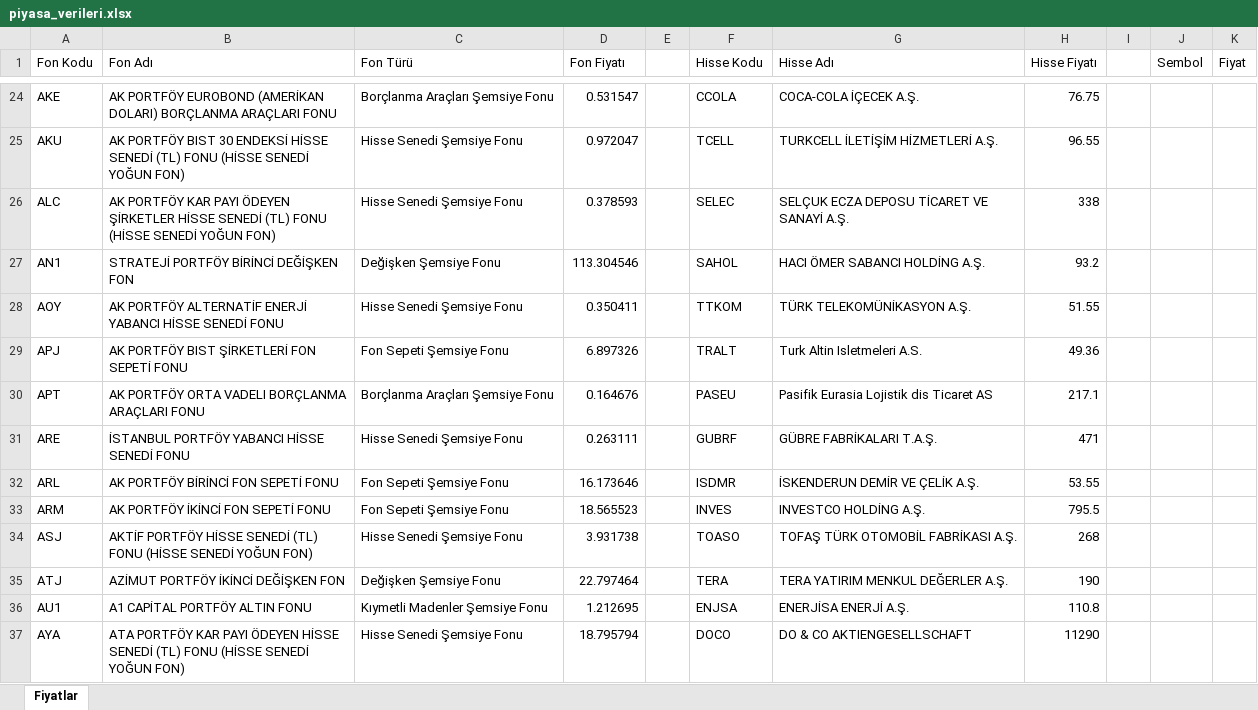
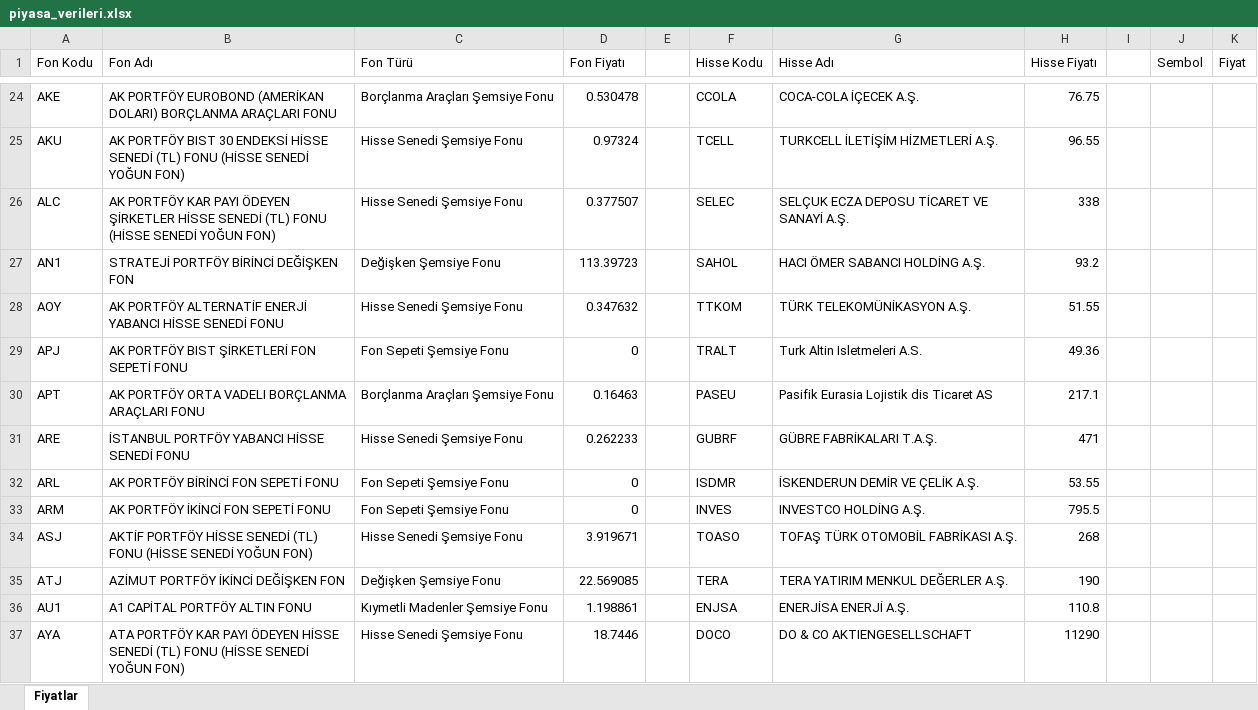
Before and after one commit to fkcengizhan-crypto/fhfiyat, an Excel workbook: piyasa_verileri.xlsx, sheet Fiyatlar, drawn as a sheet; only a part is shown, gaps mark what is left out; values as stored, in another font and other column widths than the file's, no borders; table styles not drawn; the diff covers the shown part only; the diff names each change by its address in the sheet, - before the commit and + after, or states it on an @@ line.

```diff
--- a/piyasa_verileri.xlsx (sheet Fiyatlar)
+++ b/piyasa_verileri.xlsx (sheet Fiyatlar)
-D24 (Fon Fiyatı): 0.531547
+D24 (Fon Fiyatı): 0.530478
-D25 (Fon Fiyatı): 0.972047
+D25 (Fon Fiyatı): 0.97324
-D26 (Fon Fiyatı): 0.378593
+D26 (Fon Fiyatı): 0.377507
-D27 (Fon Fiyatı): 113.304546
+D27 (Fon Fiyatı): 113.39723
-D28 (Fon Fiyatı): 0.350411
+D28 (Fon Fiyatı): 0.347632
-D29 (Fon Fiyatı): 6.897326
+D29 (Fon Fiyatı): 0
-D30 (Fon Fiyatı): 0.164676
+D30 (Fon Fiyatı): 0.16463
-D31 (Fon Fiyatı): 0.263111
+D31 (Fon Fiyatı): 0.262233
-D32 (Fon Fiyatı): 16.173646
+D32 (Fon Fiyatı): 0
-D33 (Fon Fiyatı): 18.565523
+D33 (Fon Fiyatı): 0
-D34 (Fon Fiyatı): 3.931738
+D34 (Fon Fiyatı): 3.919671
-D35 (Fon Fiyatı): 22.797464
+D35 (Fon Fiyatı): 22.569085
-D36 (Fon Fiyatı): 1.212695
+D36 (Fon Fiyatı): 1.198861
-D37 (Fon Fiyatı): 18.795794
+D37 (Fon Fiyatı): 18.7446
```
Also changed, not shown: 1 added row and 1969 edited cells elsewhere in this sheet, 1 other file.
